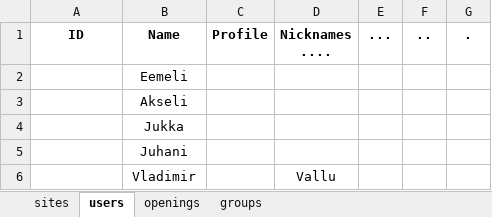
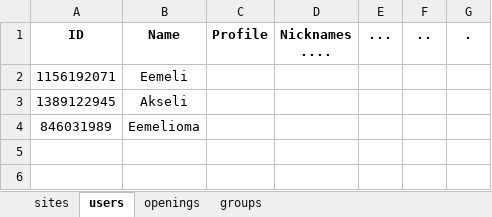
Before and after one commit to eeke321/middleman-bot, an Excel workbook: middleman-bot/middleman-bot/file.xlsx, sheet users, drawn as a sheet; values as stored, in another font and other column widths than the file's, no borders; removed rows and columns are numbered as before the commit, all else as after; the diff names each change by its address in the sheet, - before the commit and + after, or states it on an @@ line.

Commit message:
User list load

```diff
--- a/middleman-bot/middleman-bot/file.xlsx (sheet users)
+++ b/middleman-bot/middleman-bot/file.xlsx (sheet users)
-A2 (ID): (empty)
+A2 (ID): 1156192071
-A3 (ID): (empty)
+A3 (ID): 1389122945
-row 4:  | Jukka
-row 5:  | Juhani
-row 6:  | Vladimir |  | Vallu
+row 4: 846031989 | Eemelioma
```
Also changed, not shown: middleman-bot/middleman-bot/lifts.xlsx, 8 other files.
